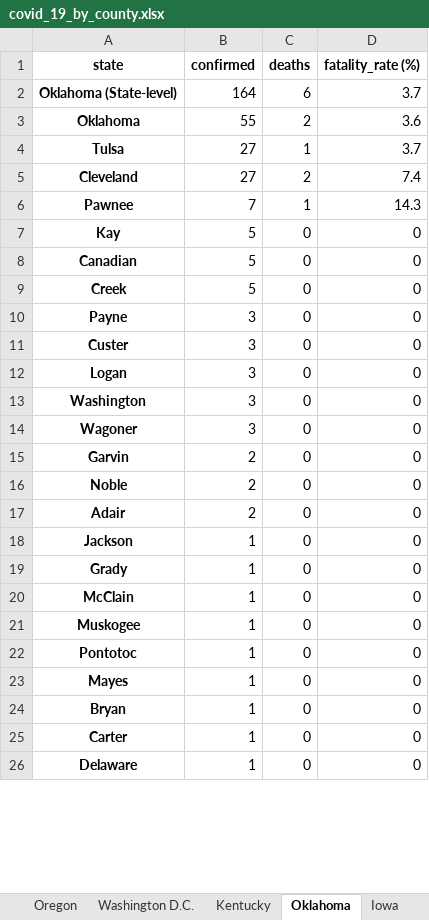
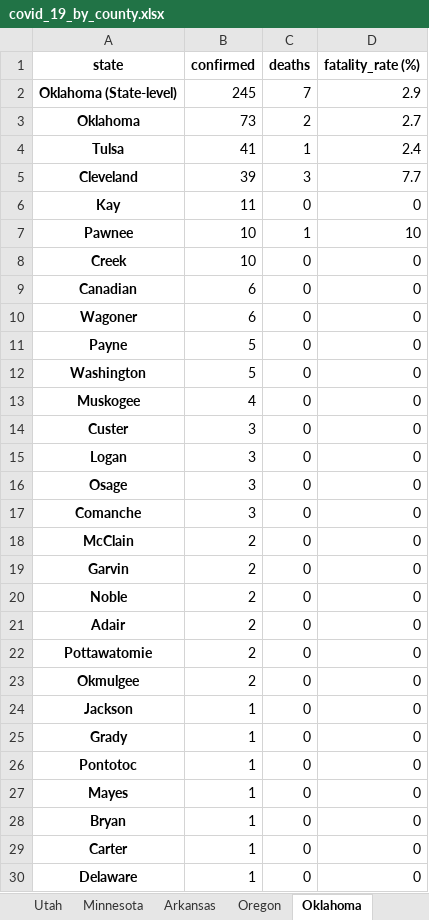
Before and after one commit to apgr0ss/covid19-scraper, an Excel workbook: covid_19_by_county.xlsx, sheet Oklahoma, drawn as a sheet; only a part is shown; values as stored, in another font and other column widths than the file's, no borders; removed rows and columns are numbered as before the commit, all else as after; the diff covers the shown part only; the diff names each change by its address in the sheet, - before the commit and + after, or states it on an @@ line.

Commit message:
data update

```diff
--- a/covid_19_by_county.xlsx (sheet Oklahoma)
+++ b/covid_19_by_county.xlsx (sheet Oklahoma)
-B2 (confirmed): 164
+B2 (confirmed): 245
-C2 (deaths): 6
+C2 (deaths): 7
-D2 (fatality_rate (%)): 3.7
+D2 (fatality_rate (%)): 2.9
-B3 (confirmed): 55
+B3 (confirmed): 73
-D3 (fatality_rate (%)): 3.6
+D3 (fatality_rate (%)): 2.7
-B4 (confirmed): 27
+B4 (confirmed): 41
-D4 (fatality_rate (%)): 3.7
+D4 (fatality_rate (%)): 2.4
-B5 (confirmed): 27
+B5 (confirmed): 39
-C5 (deaths): 2
+C5 (deaths): 3
-D5 (fatality_rate (%)): 7.4
+D5 (fatality_rate (%)): 7.7
-row 6: Pawnee | 7 | 1 | 14.3
-B6 (confirmed): 5
+B6 (confirmed): 11
+row 7: Pawnee | 10 | 1 | 10
+row 8: Creek | 10 | 0 | 0
-B9:B10 (confirmed): 5
+B9:B10 (confirmed): 6
-A10 (state): Creek
+A10 (state): Wagoner
-B11 (confirmed): 3
+B11 (confirmed): 5
+row 12: Washington | 5 | 0 | 0
+row 13: Muskogee | 4 | 0 | 0
-A16 (state): Washington
+A16 (state): Osage
-A17 (state): Wagoner
+A17 (state): Comanche
+row 18: McClain | 2 | 0 | 0
+row 22: Pottawatomie | 2 | 0 | 0
+row 23: Okmulgee | 2 | 0 | 0
-row 20: McClain | 1 | 0 | 0
-row 21: Muskogee | 1 | 0 | 0
```
Also changed, not shown: 3 added rows and 2 removed rows elsewhere in this sheet, sheet Minnesota, sheet Maine, sheet California, other sheet tabs.
